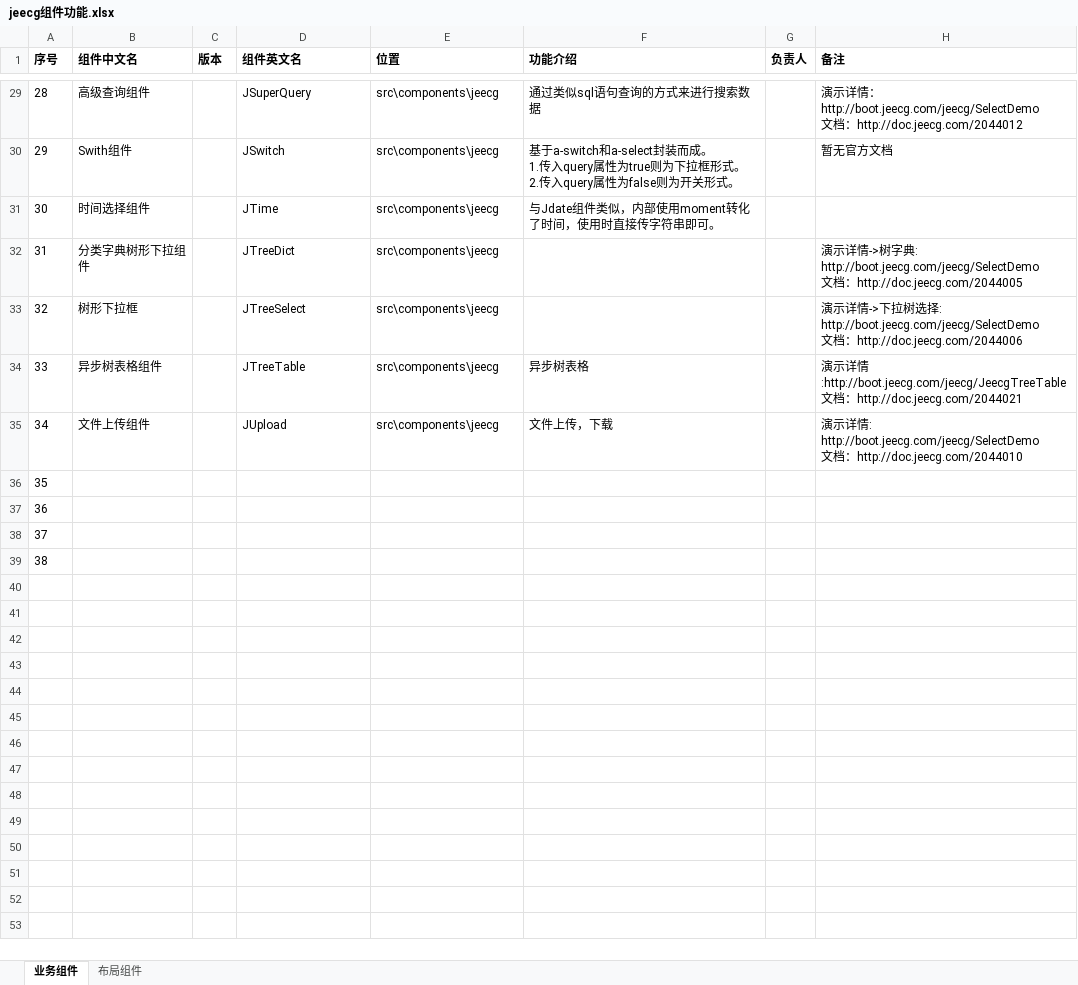
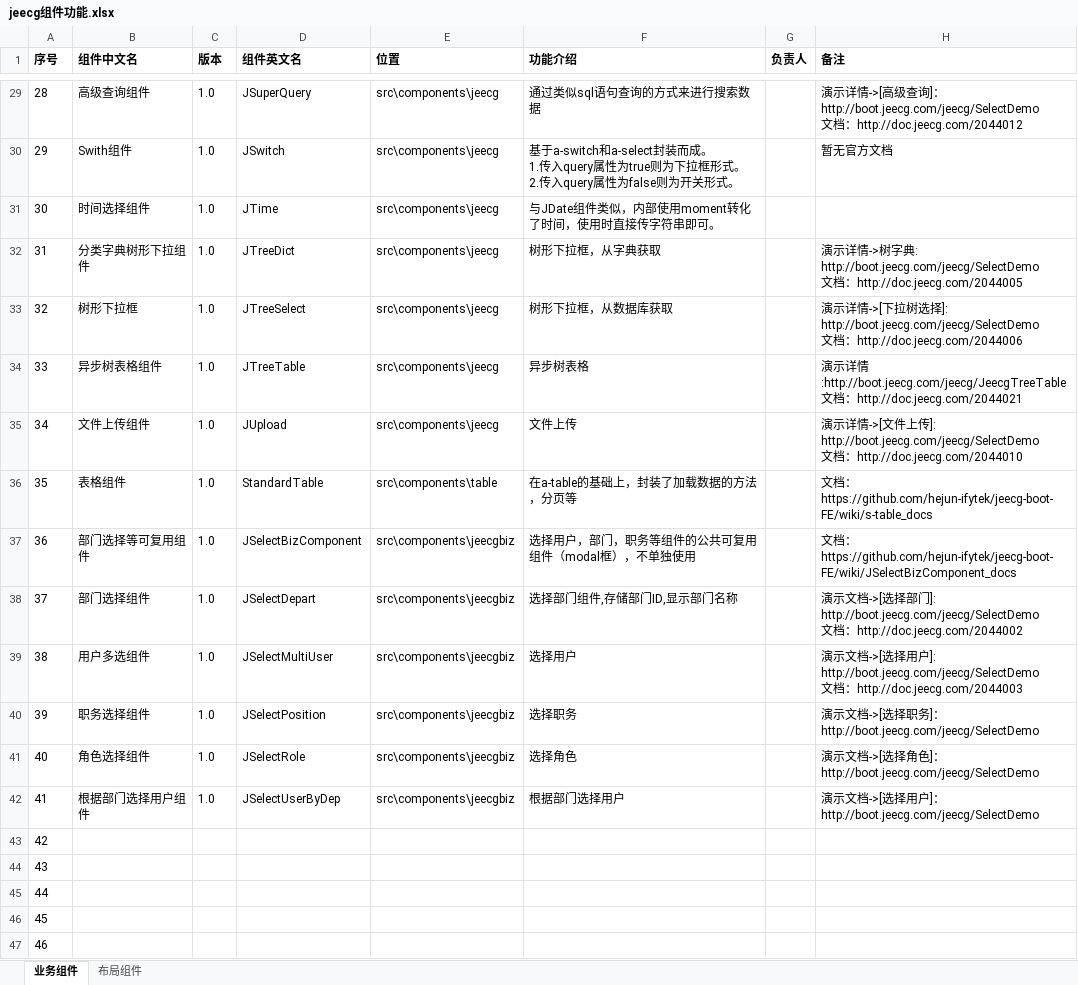
Before and after one commit to hejun-ifytek/jeecg-boot-FE, an Excel workbook: jeecg组件功能.xlsx, sheet 业务组件, drawn as a sheet; only a part is shown, gaps mark what is left out; values as stored, in another font and other column widths than the file's, no borders; addresses are those after the commit; ↵ is a line break in a cell; the diff covers the shown part only; the diff names each change by its address in the sheet, - before the commit and + after, or states it on an @@ line.

```diff
--- a/jeecg组件功能.xlsx (sheet 业务组件)
+++ b/jeecg组件功能.xlsx (sheet 业务组件)
-C29:C35 (版本): (empty)
+C29:C35 (版本): 1.0
-H29 (备注): …详情：http://boot.jeecg.com/jeecg/SelectDemo…
+H29 (备注): …详情->[高级查询]：http://boot.jeecg.com/jeecg/SelectDemo…
-F31 (功能介绍): 与Jdate组件类似，内部使用moment转化了时间，使用时直接传字符串即可。
+F31 (功能介绍): 与JDate组件类似，内部使用moment转化了时间，使用时直接传字符串即可。
-F32 (功能介绍): (empty)
+F32 (功能介绍): 树形下拉框，从字典获取
-F33 (功能介绍): (empty)
+F33 (功能介绍): 树形下拉框，从数据库获取
-H33 (备注): …详情->下拉树选择: http://boot.jeecg.com/jeecg/SelectDemo ↵ 文…
+H33 (备注): …详情->[下拉树选择]: http://boot.jeecg.com/jeecg/SelectDemo ↵ 文…
-F35 (功能介绍): 文件上传，下载
+F35 (功能介绍): 文件上传
-H35 (备注): …详情: http://boot.jeecg.com/jeecg/SelectDemo ↵ 文…
+H35 (备注): …详情->[文件上传]: http://boot.jeecg.com/jeecg/SelectDemo ↵ 文…
+row 36: 35 | 表格组件 | 1.0 | StandardTable | src\components\table | 在a-table的基础上，封装了加载数据的方法，分页等 |  | 文档：https://github.com/hejun-ifytek/jeecg-boot-FE/wiki/s-table_docs
+row 37: 36 | 部门选择等可复用组件 | 1.0 | JSelectBizComponent | src\components\jeecgbiz | 选择用户，部门，职务等组件的公共可复用组件（modal框），不单独使用 |  | 文档：https://github.com/hejun-ifytek/jeecg-boot-FE/wiki/JSelectBizComponent_docs
+row 38: 37 | 部门选择组件 | 1.0 | JSelectDepart | src\components\jeecgbiz | 选择部门组件,存储部门ID,显示部门名称 |  | 演示文档->[选择部门]: http://boot.jeecg.com/jeecg/SelectDemo ↵ 文档：http://doc.jeecg.com/2044002
+row 39: 38 | 用户多选组件 | 1.0 | JSelectMultiUser | src\components\jeecgbiz | 选择用户 |  | 演示文档->[选择用户]: http://boot.jeecg.com/jeecg/SelectDemo ↵ 文档：http://doc.jeecg.com/2044003
+row 40: 39 | 职务选择组件 | 1.0 | JSelectPosition | src\components\jeecgbiz | 选择职务 |  | 演示文档->[选择职务]：http://boot.jeecg.com/jeecg/SelectDemo
+row 41: 40 | 角色选择组件 | 1.0 | JSelectRole | src\components\jeecgbiz | 选择角色 |  | 演示文档->[选择角色]：http://boot.jeecg.com/jeecg/SelectDemo
+row 42: 41 | 根据部门选择用户组件 | 1.0 | JSelectUserByDep | src\components\jeecgbiz | 根据部门选择用户 |  | 演示文档->[选择用户]：http://boot.jeecg.com/jeecg/SelectDemo
@@ column A (序号) renumbered between rows 43 and 46 @@
+row 47: 46
```
Also changed, not shown: 32 edited cells elsewhere in this sheet, sheet 布局组件.
